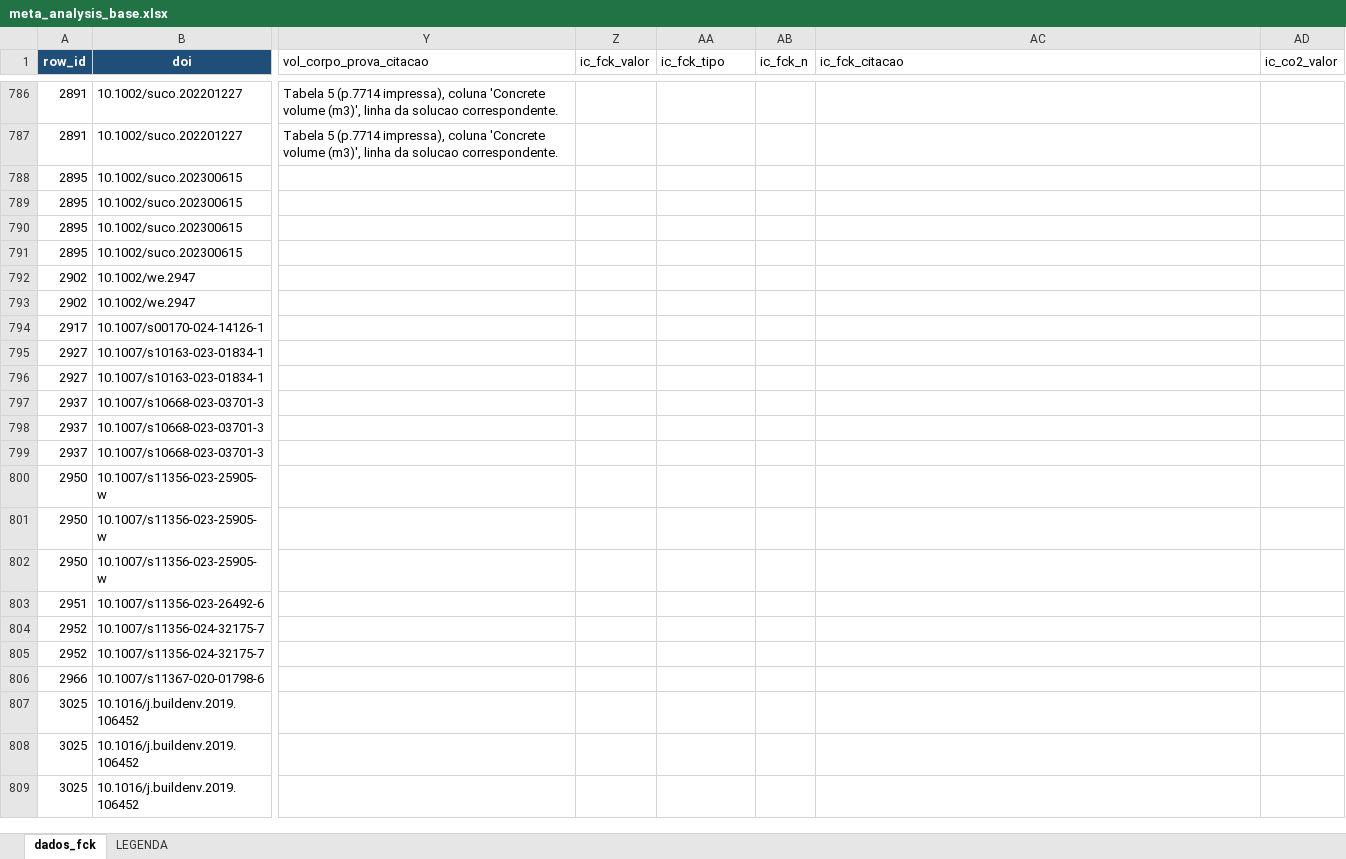
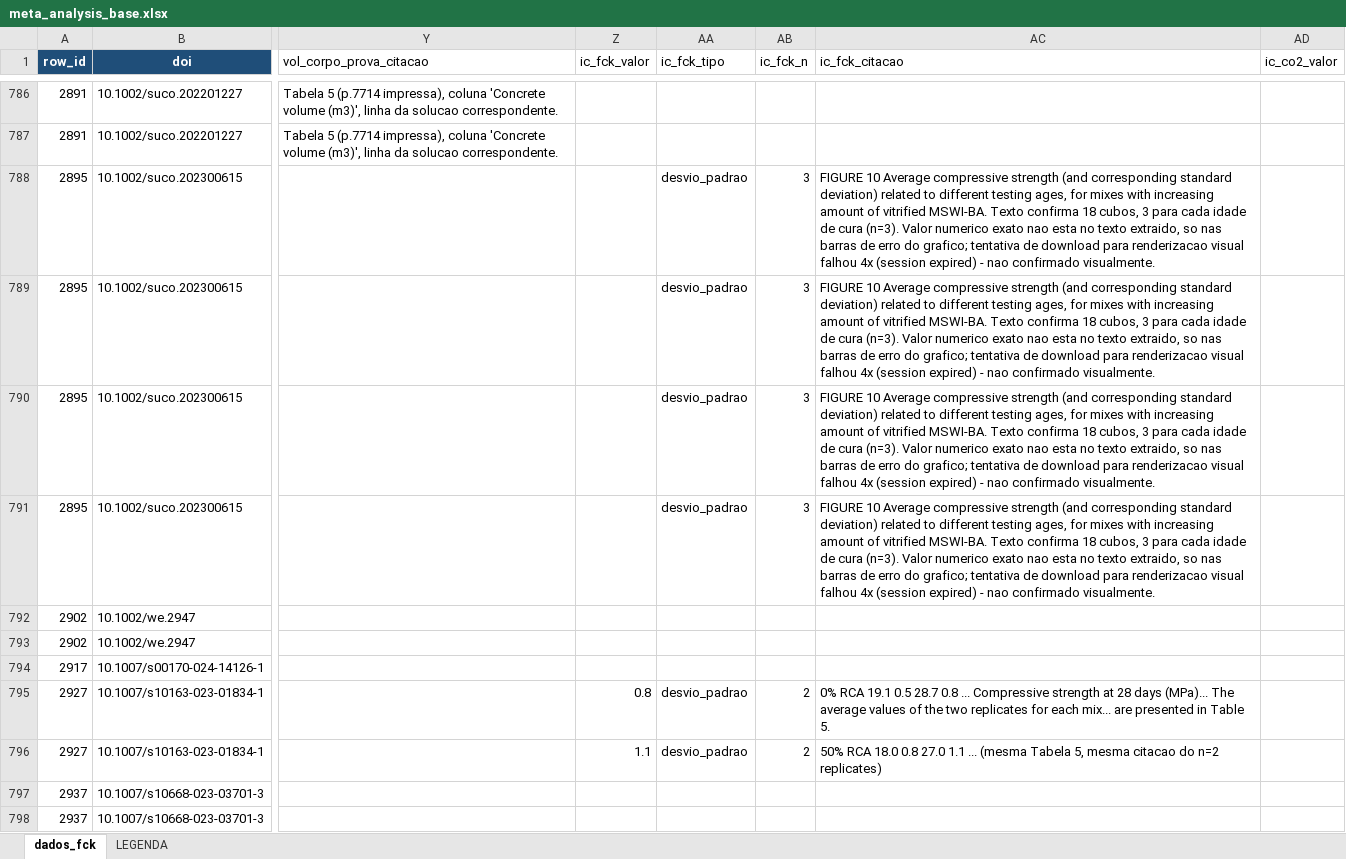
Before and after one commit to kielima/revisao-sistematica-literatura, an Excel workbook: meta_analysis_base.xlsx, sheet dados_fck, drawn as a sheet; only a part is shown, gaps mark what is left out; the shorter side is filled out with more unchanged rows; values as stored, in another font and other column widths than the file's, no borders; the diff names each change by its address in the sheet, - before the commit and + after, or states it on an @@ line.

```diff
--- a/meta_analysis_base.xlsx (sheet dados_fck)
+++ b/meta_analysis_base.xlsx (sheet dados_fck)
-AA788:AA791 (ic_fck_tipo): (empty)
+AA788:AA791 (ic_fck_tipo): desvio_padrao
-AB788:AB791 (ic_fck_n): (empty)
+AB788:AB791 (ic_fck_n): 3
-AC788:AC791 (ic_fck_citacao): (empty)
+AC788:AC791 (ic_fck_citacao): FIGURE 10 Average compressive strength (and corresponding standard deviation) related to different testing ages, for mixes with increasing amount of vitrified MSWI-BA. Texto confirma 18 cubos, 3 para cada idade de cura (n=3). Valor numerico exato nao esta no texto extraido, so nas barras de erro do grafico; tentativa de download para renderizacao visual falhou 4x (session expired) - nao confirmado visualmente.
-Z795 (ic_fck_valor): (empty)
+Z795 (ic_fck_valor): 0.8
-AA795:AA796 (ic_fck_tipo): (empty)
+AA795:AA796 (ic_fck_tipo): desvio_padrao
-AB795:AB796 (ic_fck_n): (empty)
+AB795:AB796 (ic_fck_n): 2
-AC795 (ic_fck_citacao): (empty)
+AC795 (ic_fck_citacao): 0% RCA 19.1 0.5 28.7 0.8 ... Compressive strength at 28 days (MPa)... The average values of the two replicates for each mix... are presented in Table 5.
-Z796 (ic_fck_valor): (empty)
+Z796 (ic_fck_valor): 1.1
-AC796 (ic_fck_citacao): (empty)
+AC796 (ic_fck_citacao): 50% RCA 18.0 0.8 27.0 1.1 ... (mesma Tabela 5, mesma citacao do n=2 replicates)
```
Also changed, not shown: 2 other files.
